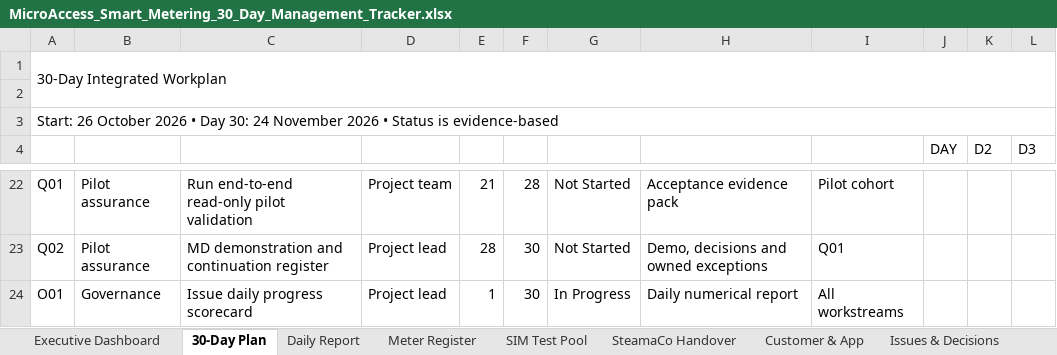
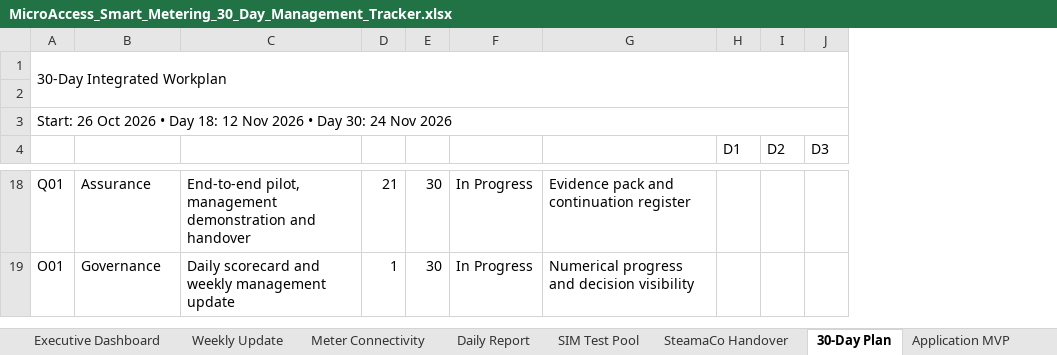
Before and after one commit to donzeg/MicroAccess-Smart-Metering, an Excel workbook: deliverables/management/MicroAccess_Smart_Metering_30_Day_Management_Tracker.xlsx, sheet 30-Day Plan, drawn as a sheet; only a part is shown, gaps mark what is left out; values as stored, in another font and other column widths than the file's, no cell formats; removed rows and columns are numbered as before the commit, all else as after; rows hold the shown columns only; the diff covers the shown part only; the diff names each change by its address in the sheet, - before the commit and + after, or states it on an @@ line.

Commit message:
feat: deliver executive operations and branded reporting

```diff
--- a/deliverables/management/MicroAccess_Smart_Metering_30_Day_Management_Tracker.xlsx (sheet 30-Day Plan)
+++ b/deliverables/management/MicroAccess_Smart_Metering_30_Day_Management_Tracker.xlsx (sheet 30-Day Plan)
-sheet tab: Issues & Decisions
+sheet tab: Application MVP
-sheet tab: Meter Register
-sheet tab: Customer & App
+sheet tab: Weekly Update
+sheet tab: Meter Connectivity
@@ sheet tab order changed: Executive Dashboard | Weekly Update | Meter Connectivity | Daily Report | SIM Test Pool | SteamaCo Handover | 30-Day Plan | Application MVP @@
-column C, row 22: Run end-to-end read-only pilot validation; row 24: Issue daily progress scorecard
-column D, row 22: Project team; row 24: Project lead
+column C, rows 18-19: End-to-end pilot, management demonstration and handover | Daily scorecard and weekly management update
-column H, row 22: Acceptance evidence pack; row 24: Daily numerical report
-column I, row 22: Pilot cohort; row 24: All workstreams
+column G, rows 18-19: Evidence pack and continuation register | Numerical progress and decision visibility
-A3: Start: 26 October 2026 • Day 30: 24 November 2026 • Status is evidence-based
+A3: Start: 26 Oct 2026 • Day 18: 12 Nov 2026 • Day 30: 24 Nov 2026
-H4: DAY
+H4: D1
-B18: Pilot assurance
+B18: Assurance
-E18: 28
+E18: 30
-F18: Not Started
+F18: In Progress
-row 23: Q02 | Pilot assurance | MD demonstration and continuation register | Project lead | 28 | 30 | Not Started | Demo, decisions and owned exceptions | Q01
```
Also changed, not shown: 1 added row, 5 removed rows and 19 edited cells elsewhere in this sheet, sheet Daily Report, sheet Application MVP, sheet Executive Dashboard, sheet SteamaCo Handover, sheet SIM Test Pool, sheet Read Me, other sheet tabs, cell formats, 42 other files.
